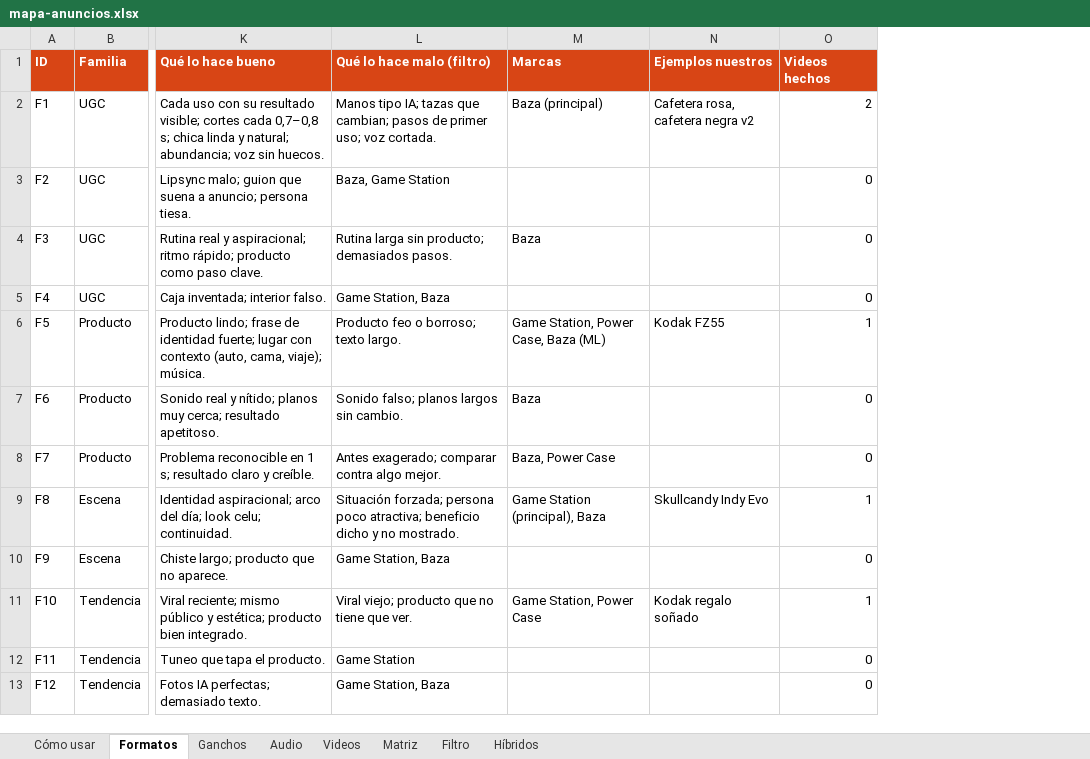
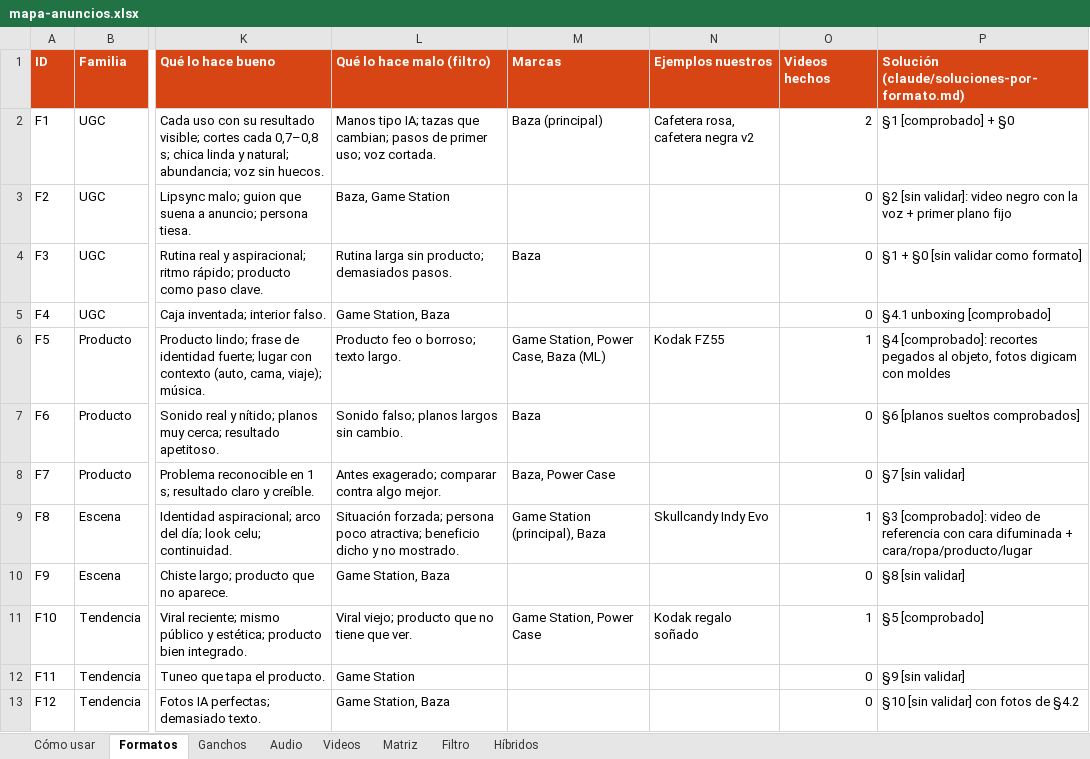
Before and after one commit to ssntyalvarez/baza-remotion, an Excel workbook: referencias/mapa-anuncios.xlsx, sheet Formatos, drawn as a sheet; only a part is shown, gaps mark what is left out; values as stored, in another font and other column widths than the file's, no borders; the diff names each change by its address in the sheet, - before the commit and + after, or states it on an @@ line.

```diff
--- a/referencias/mapa-anuncios.xlsx (sheet Formatos)
+++ b/referencias/mapa-anuncios.xlsx (sheet Formatos)
+column P, rows 1-13: Solución (claude/soluciones-por-formato.md) | §1 [comprobado] + §0 | §2 [sin validar]: video negro con la voz + primer plano fijo | §1 + §0 [sin validar como formato] | §4.1 unboxing [comprobado] | §4 [comprobado]: recortes pegados al objeto, fotos digicam con moldes | §6 [planos sueltos comprobados] | §7 [sin validar] | §3 [comprobado]: video de referencia con cara difuminada + cara/ropa/producto/lugar | §8 [sin validar] | §5 [comprobado] | §9 [sin validar] | §10 [sin validar] con fotos de §4.2
```
Also changed, not shown: 2 other files.
